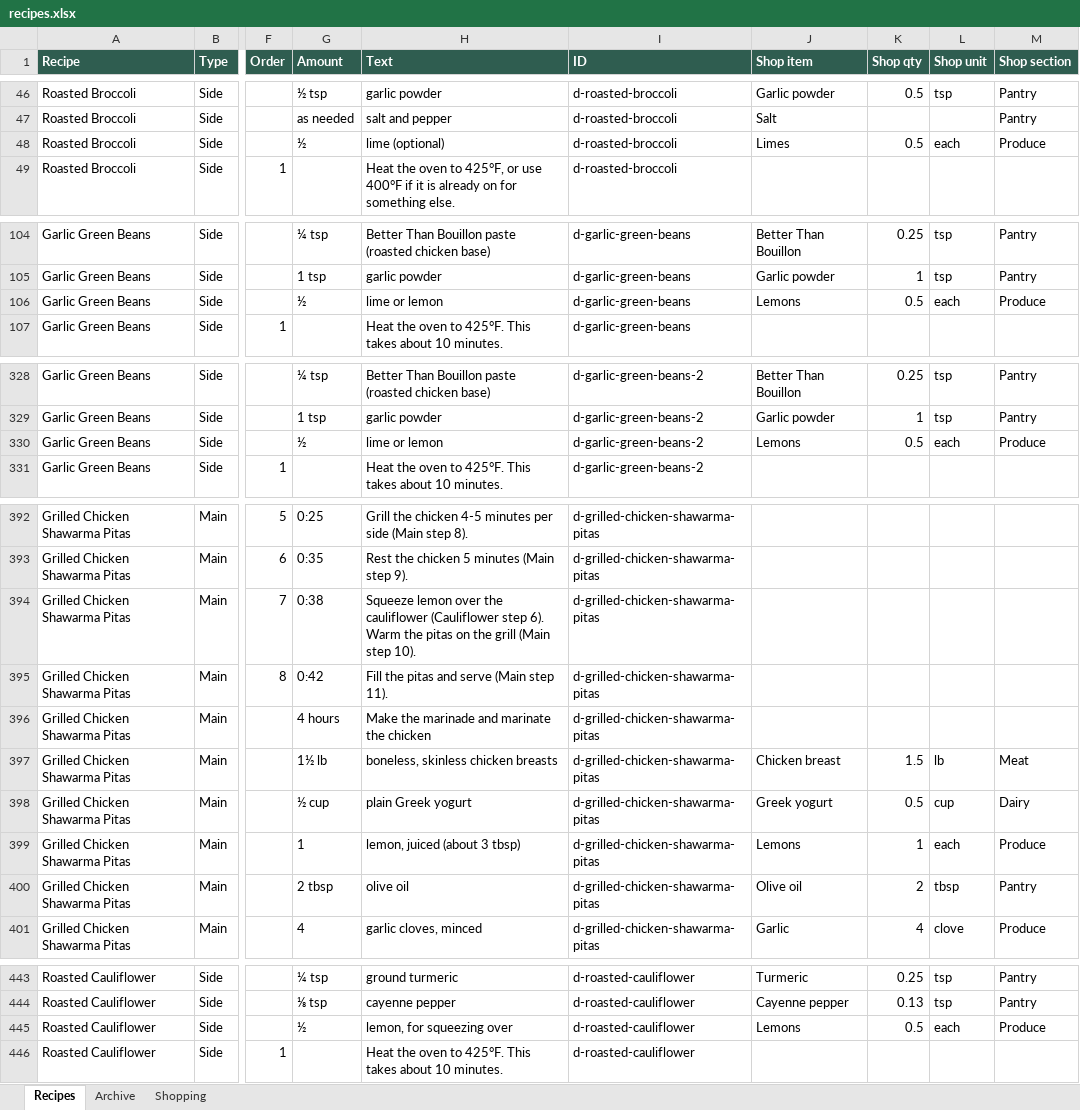
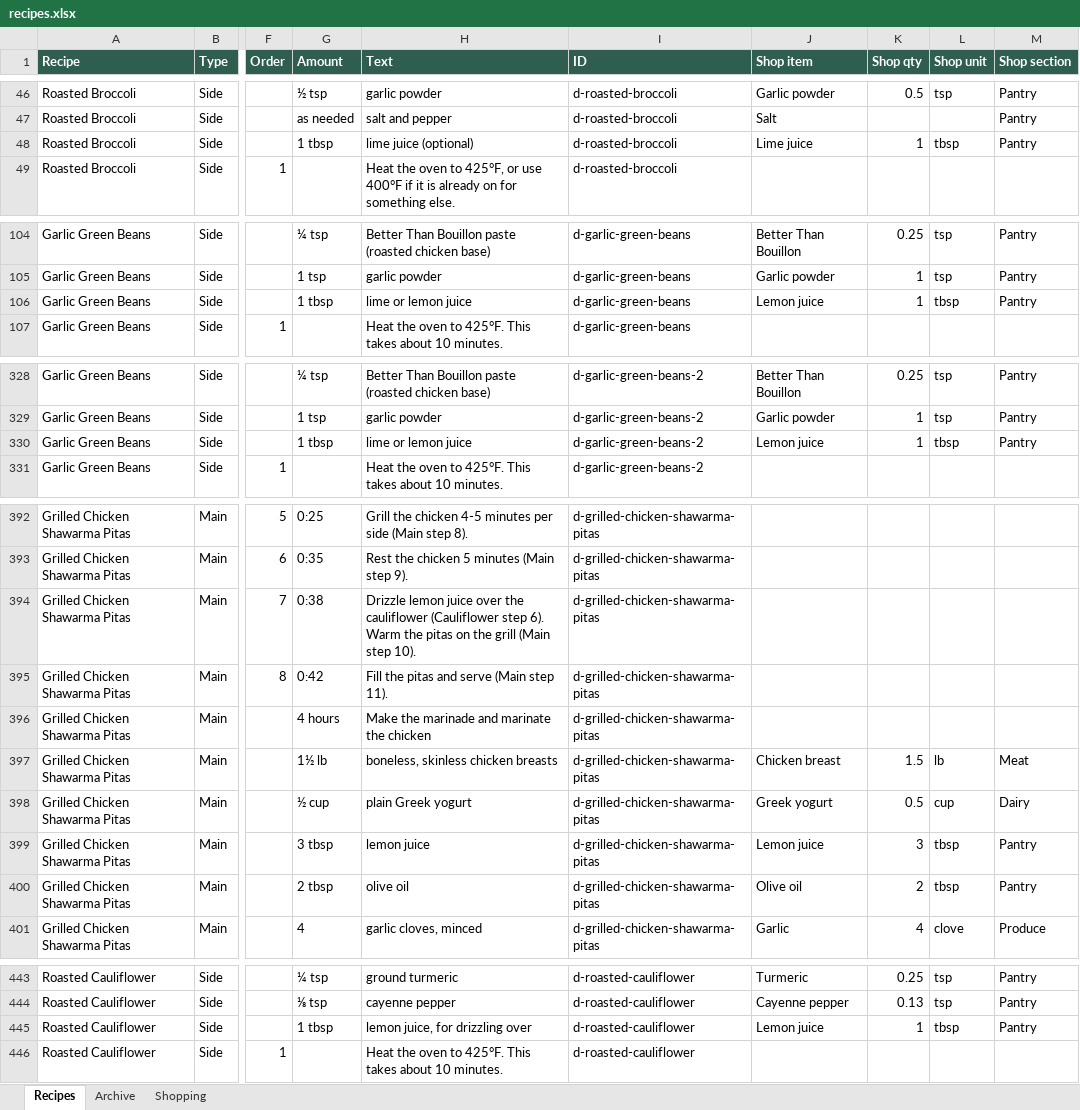
Before and after one commit to entquine/Recipes, an Excel workbook: recipes.xlsx, sheet Recipes, drawn as a sheet; only a part is shown, gaps mark what is left out; values as stored, in another font and other column widths than the file's, no borders; the diff covers the shown part only; the diff names each change by its address in the sheet, - before the commit and + after, or states it on an @@ line.

```diff
--- a/recipes.xlsx (sheet Recipes)
+++ b/recipes.xlsx (sheet Recipes)
-G48 (Amount): ½
+G48 (Amount): 1 tbsp
-H48 (Text): lime (optional)
+H48 (Text): lime juice (optional)
-J48 (Shop item): Limes
+J48 (Shop item): Lime juice
-K48 (Shop qty): 0.5
+K48 (Shop qty): 1
-L48 (Shop unit): each
+L48 (Shop unit): tbsp
-M48 (Shop section): Produce
+M48 (Shop section): Pantry
-G106 (Amount): ½
+G106 (Amount): 1 tbsp
-H106 (Text): lime or lemon
+H106 (Text): lime or lemon juice
-J106 (Shop item): Lemons
+J106 (Shop item): Lemon juice
-K106 (Shop qty): 0.5
+K106 (Shop qty): 1
-L106 (Shop unit): each
+L106 (Shop unit): tbsp
-M106 (Shop section): Produce
+M106 (Shop section): Pantry
-G330 (Amount): ½
+G330 (Amount): 1 tbsp
-H330 (Text): lime or lemon
+H330 (Text): lime or lemon juice
-J330 (Shop item): Lemons
+J330 (Shop item): Lemon juice
-K330 (Shop qty): 0.5
+K330 (Shop qty): 1
-L330 (Shop unit): each
+L330 (Shop unit): tbsp
-M330 (Shop section): Produce
+M330 (Shop section): Pantry
-H394 (Text): Squeeze lemon over the…
+H394 (Text): Drizzle lemon juice over the…
-G399 (Amount): 1
+G399 (Amount): 3 tbsp
-H399 (Text): lemon, juiced (about 3 tbsp)
+H399 (Text): lemon juice
-J399 (Shop item): Lemons
+J399 (Shop item): Lemon juice
-K399 (Shop qty): 1
+K399 (Shop qty): 3
-L399 (Shop unit): each
+L399 (Shop unit): tbsp
-M399 (Shop section): Produce
+M399 (Shop section): Pantry
-G445 (Amount): ½
+G445 (Amount): 1 tbsp
-H445 (Text): lemon, for squeezing over
+H445 (Text): lemon juice, for drizzling over
-J445 (Shop item): Lemons
+J445 (Shop item): Lemon juice
-K445 (Shop qty): 0.5
+K445 (Shop qty): 1
-L445 (Shop unit): each
+L445 (Shop unit): tbsp
-M445 (Shop section): Produce
+M445 (Shop section): Pantry
```
Also changed, not shown: 37 edited cells elsewhere in this sheet, sheet Archive.
